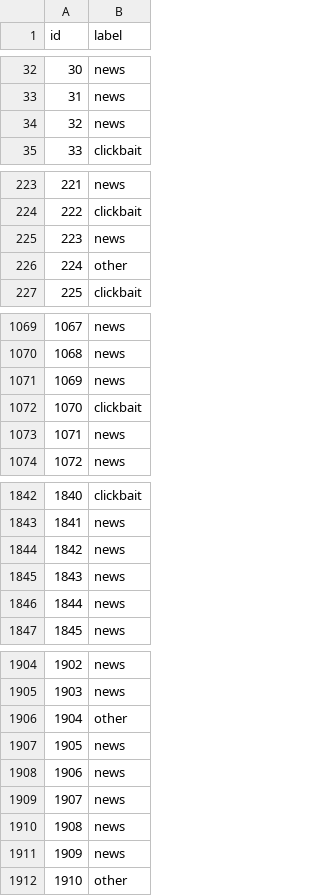
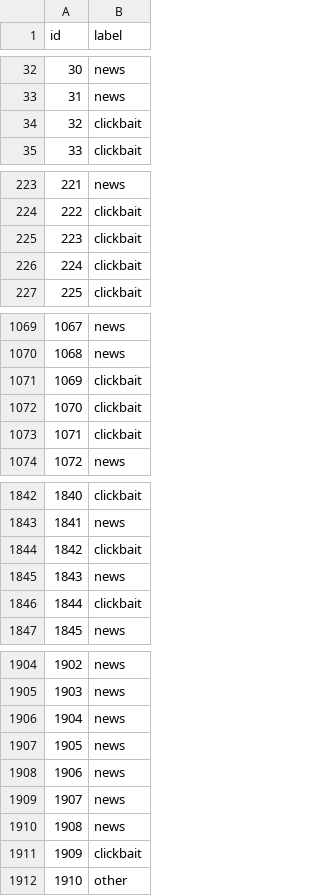
Before and after one commit to labdmitriy/dl_in_nlp, a CSV file: workshop_4/notebooks/submission.csv, drawn as a sheet; only a part is shown, gaps mark what is left out; the diff covers the shown part only.

Commit message:
workshop_4 0.83648 LR (mn)

```diff
--- a/workshop_4/notebooks/submission.csv
+++ b/workshop_4/notebooks/submission.csv
@@ -33,3 +33,3 @@ id,label
 31,news
-32,news
+32,clickbait
 33,clickbait
@@ -224,4 +224,4 @@ id,label
 222,clickbait
-223,news
-224,other
+223,clickbait
+224,clickbait
 225,clickbait
@@ -1070,5 +1070,5 @@ id,label
 1068,news
-1069,news
+1069,clickbait
 1070,clickbait
-1071,news
+1071,clickbait
 1072,news
@@ -1843,5 +1843,5 @@ id,label
 1841,news
-1842,news
+1842,clickbait
 1843,news
-1844,news
+1844,clickbait
 1845,news
@@ -1905,3 +1905,3 @@ id,label
 1903,news
-1904,other
+1904,news
 1905,news
@@ -1910,3 +1910,3 @@ id,label
 1908,news
-1909,news
+1909,clickbait
 1910,other
```
Also changed, not shown: 98 edited cells elsewhere in this file, 4 other files.
